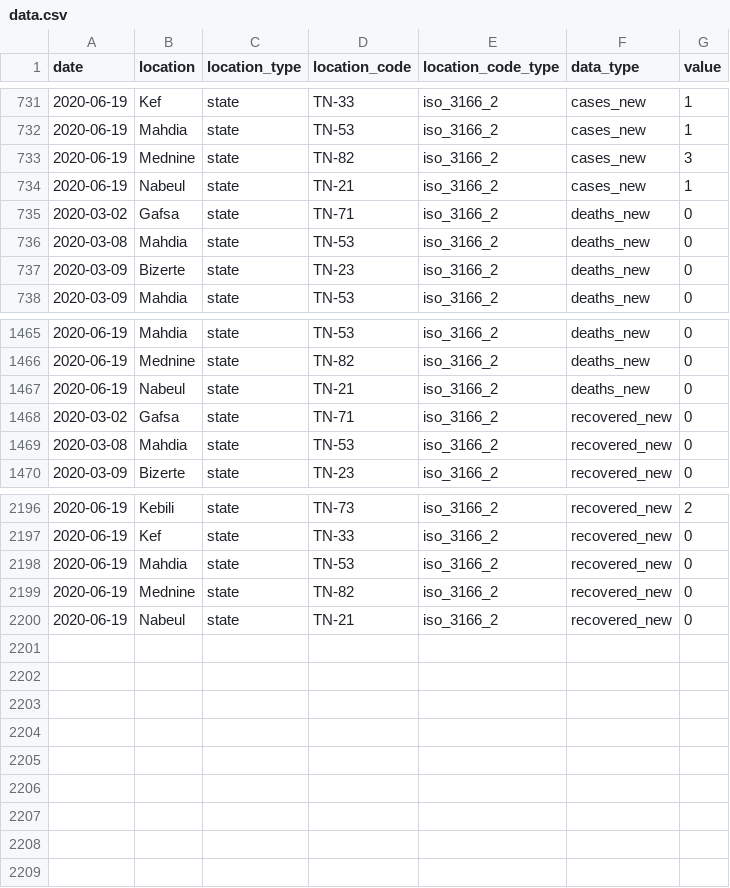
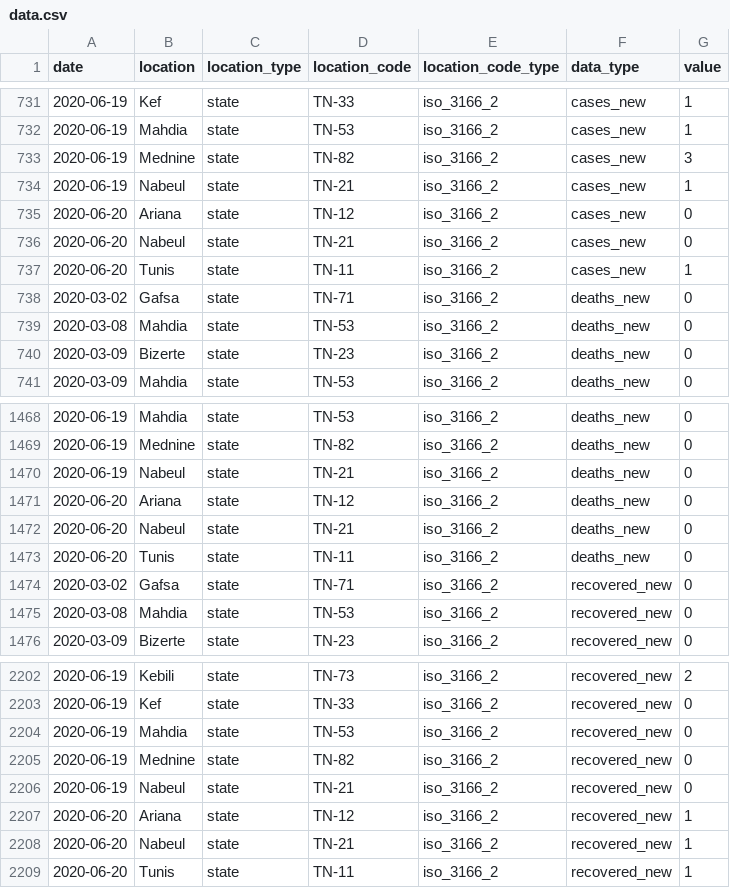
Before and after one commit to MounaBelaid/covid19datatunisia, a CSV file: dist/data.csv, drawn as a sheet; only a part is shown, gaps mark what is left out.

Commit message:
Update data.csv

```diff
--- a/dist/data.csv
+++ b/dist/data.csv
@@ -734,2 +734,5 @@
 2020-06-19,"Nabeul","state","TN-21","iso_3166_2","cases_new",1
+2020-06-20,"Ariana","state","TN-12","iso_3166_2","cases_new",0
+2020-06-20,"Nabeul","state","TN-21","iso_3166_2","cases_new",0
+2020-06-20,"Tunis","state","TN-11","iso_3166_2","cases_new",1
 2020-03-02,"Gafsa","state","TN-71","iso_3166_2","deaths_new",0
@@ -1467,2 +1470,5 @@
 2020-06-19,"Nabeul","state","TN-21","iso_3166_2","deaths_new",0
+2020-06-20,"Ariana","state","TN-12","iso_3166_2","deaths_new",0
+2020-06-20,"Nabeul","state","TN-21","iso_3166_2","deaths_new",0
+2020-06-20,"Tunis","state","TN-11","iso_3166_2","deaths_new",0
 2020-03-02,"Gafsa","state","TN-71","iso_3166_2","recovered_new",0
@@ -2200 +2206,4 @@
 2020-06-19,"Nabeul","state","TN-21","iso_3166_2","recovered_new",0
+2020-06-20,"Ariana","state","TN-12","iso_3166_2","recovered_new",1
+2020-06-20,"Nabeul","state","TN-21","iso_3166_2","recovered_new",1
+2020-06-20,"Tunis","state","TN-11","iso_3166_2","recovered_new",1
```
